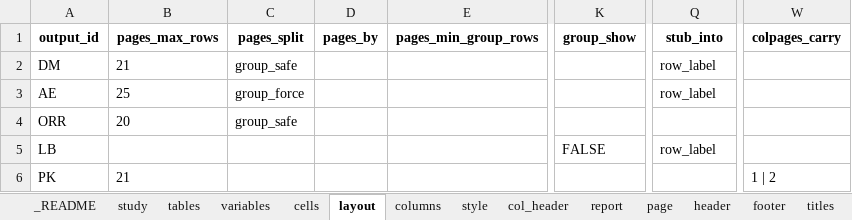
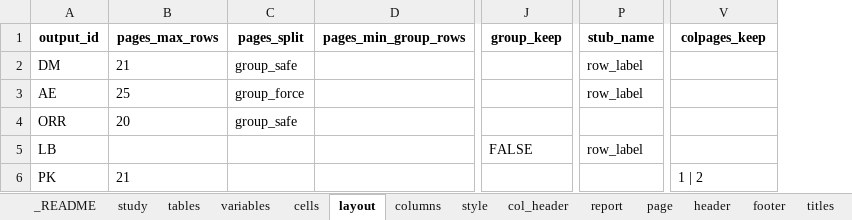
Before and after one commit to ichirio/plotplanner, an Excel workbook: inst/extdata/ard-spec/study.xlsx, sheet layout, drawn as a sheet; only a part is shown, gaps mark what is left out; values as stored, in another font and other column widths than the file's, no borders; removed rows and columns are numbered as before the commit, all else as after; the diff names each change by its address in the sheet, - before the commit and + after, or states it on an @@ line.

```diff
--- a/inst/extdata/ard-spec/study.xlsx (sheet layout)
+++ b/inst/extdata/ard-spec/study.xlsx (sheet layout)
-column D (pages_by), empty
-J1: group_show
+J1: group_keep
-P1: stub_into
+P1: stub_name
-V1: colpages_carry
+V1: colpages_keep
```
Also changed, not shown: sheet style, sheet _README, sheet cells, sheet columns, sheet tables, sheet col_header, inst/extdata/ard-spec/AE.xlsx, inst/extdata/ard-spec/DM.xlsx, 16 other files.
